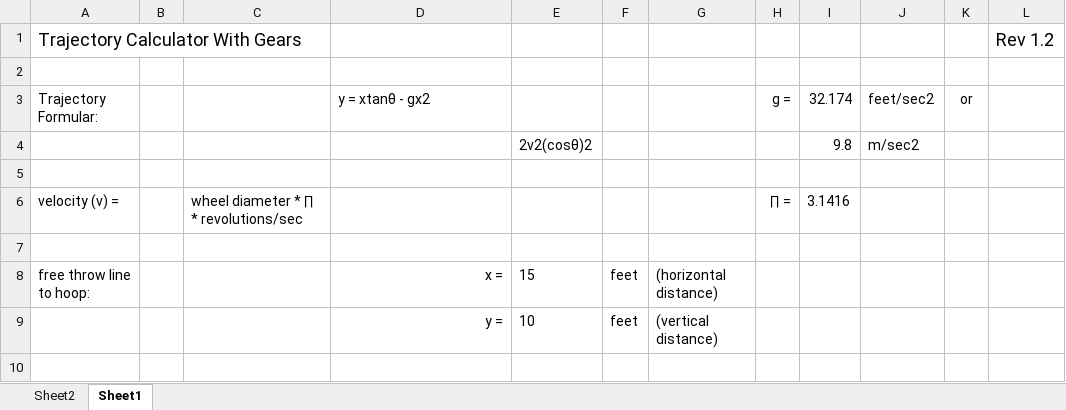
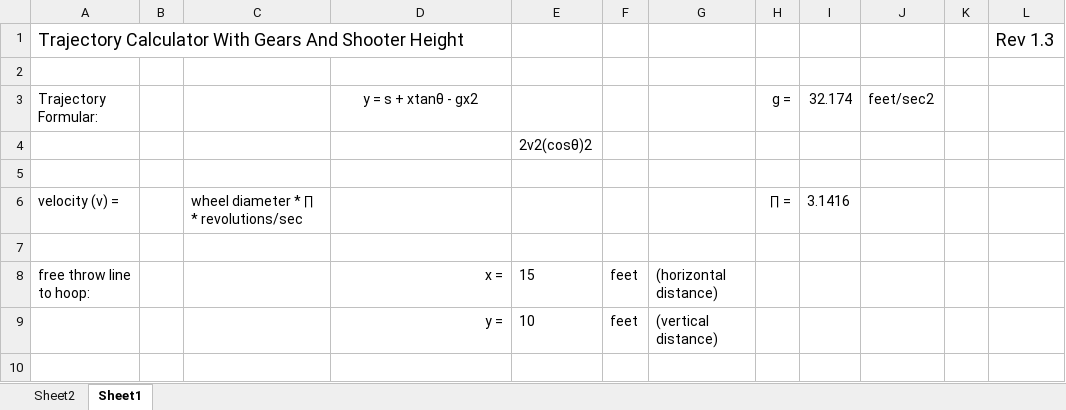
Before and after one commit to Team4169/MechTools, an Excel workbook: TrajectoryCalc.xlsx, sheet Sheet1, drawn as a sheet; only a part is shown; values as stored, in another font and other column widths than the file's, no borders; charts and pictures and table styles not drawn; removed rows and columns are numbered as before the commit, all else as after; the diff covers the shown part only; the diff names each change by its address in the sheet, - before the commit and + after, or states it on an @@ line.

Commit message:
Update TrajectoryCalc.xlsx
Added shooter wheel height off the ground.

```diff
--- a/TrajectoryCalc.xlsx (sheet Sheet1)
+++ b/TrajectoryCalc.xlsx (sheet Sheet1)
-row 1: Trajectory Calculator With Gears |  |  |  |  |  |  |  |  |  |  | Rev 1.2
+row 1: Trajectory Calculator With Gears And Shooter Height |  |  |  |  |  |  |  |  |  |  | Rev 1.3
-D3: y = xtanθ - gx2
+D3: y = s + xtanθ - gx2
-D3 alignment: left
+D3 alignment: center
-K3: or
+K3: (empty)
-row 4:  |  |  |  | 2v2(cosθ)2 |  |  |  | 9.8 | m/sec2
+row 4:  |  |  |  | 2v2(cosθ)2
```
Also changed, not shown: 2 added rows, 1 removed row and 17 edited cells elsewhere in this sheet, charts or pictures.
